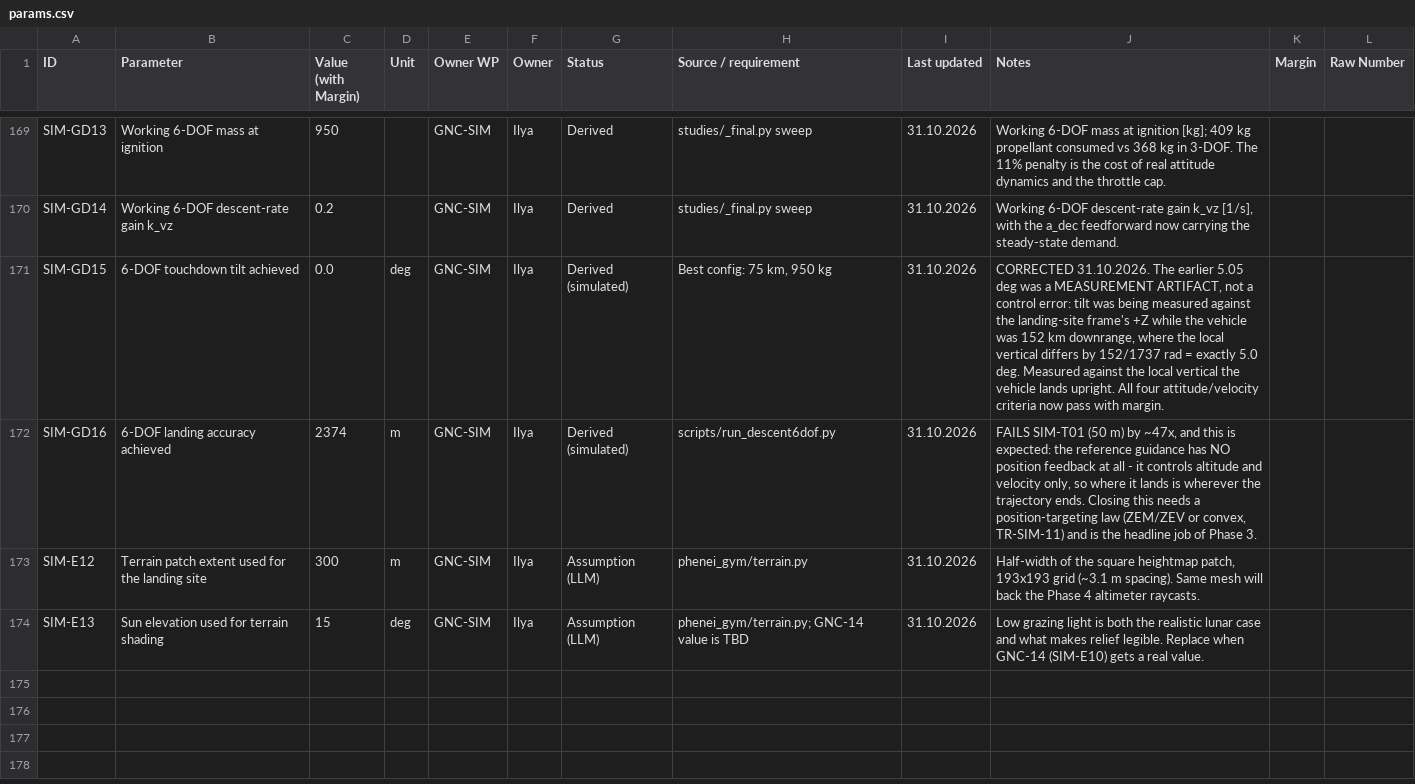
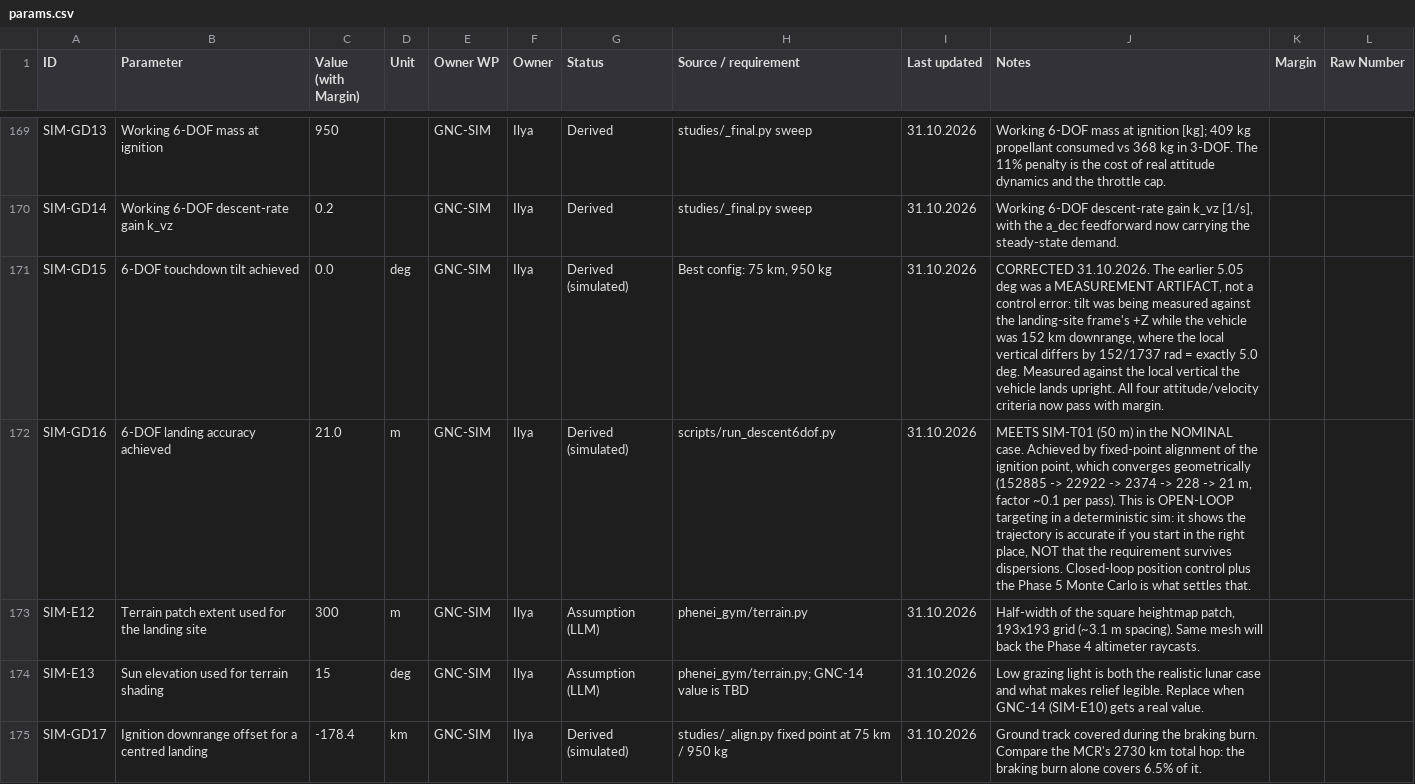
Before and after one commit to IlyaYakushevskiy/phenei-gnc-gym, a CSV file: design_docs/params.csv, drawn as a sheet; only a part is shown, gaps mark what is left out.

```diff
--- a/design_docs/params.csv
+++ b/design_docs/params.csv
@@ -171,4 +171,5 @@ SIM-GD14,Working 6-DOF descent-rate gain k_vz,0.2,,GNC-SIM,Ilya,Derived,studies/
 SIM-GD15,6-DOF touchdown tilt achieved,0.0,deg,GNC-SIM,Ilya,Derived (simulated),"Best config: 75 km, 950 kg",31.10.2026,"CORRECTED 31.10.2026. The earlier 5.05 deg was a MEASUREMENT ARTIFACT, not a control error: tilt was being measured against the landing-site frame's +Z while the vehicle was 152 km downrange, where the local vertical differs by 152/1737 rad = exactly 5.0 deg. Measured against the local vertical the vehicle lands upright. All four attitude/velocity criteria now pass with margin.",,
-SIM-GD16,6-DOF landing accuracy achieved,2374,m,GNC-SIM,Ilya,Derived (simulated),scripts/run_descent6dof.py,31.10.2026,"FAILS SIM-T01 (50 m) by ~47x, and this is expected: the reference guidance has NO position feedback at all - it controls altitude and velocity only, so where it lands is wherever the trajectory ends. Closing this needs a position-targeting law (ZEM/ZEV or convex, TR-SIM-11) and is the headline job of Phase 3.",,
+SIM-GD16,6-DOF landing accuracy achieved,21.0,m,GNC-SIM,Ilya,Derived (simulated),scripts/run_descent6dof.py,31.10.2026,"MEETS SIM-T01 (50 m) in the NOMINAL case. Achieved by fixed-point alignment of the ignition point, which converges geometrically (152885 -> 22922 -> 2374 -> 228 -> 21 m, factor ~0.1 per pass). This is OPEN-LOOP targeting in a deterministic sim: it shows the trajectory is accurate if you start in the right place, NOT that the requirement survives dispersions. Closed-loop position control plus the Phase 5 Monte Carlo is what settles that.",,
 SIM-E12,Terrain patch extent used for the landing site,300,m,GNC-SIM,Ilya,Assumption (LLM),phenei_gym/terrain.py,31.10.2026,"Half-width of the square heightmap patch, 193x193 grid (~3.1 m spacing). Same mesh will back the Phase 4 altimeter raycasts.",,
 SIM-E13,Sun elevation used for terrain shading,15,deg,GNC-SIM,Ilya,Assumption (LLM),phenei_gym/terrain.py; GNC-14 value is TBD,31.10.2026,Low grazing light is both the realistic lunar case and what makes relief legible. Replace when GNC-14 (SIM-E10) gets a real value.,,
+SIM-GD17,Ignition downrange offset for a centred landing,-178.4,km,GNC-SIM,Ilya,Derived (simulated),studies/_align.py fixed point at 75 km / 950 kg,31.10.2026,Ground track covered during the braking burn. Compare the MCR's 2730 km total hop: the braking burn alone covers 6.5% of it.,,
```
Also changed, not shown: design_docs/trades.csv, 2 other files.
